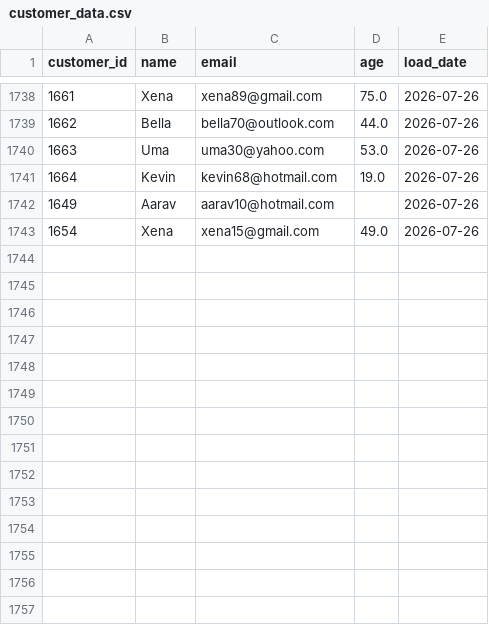
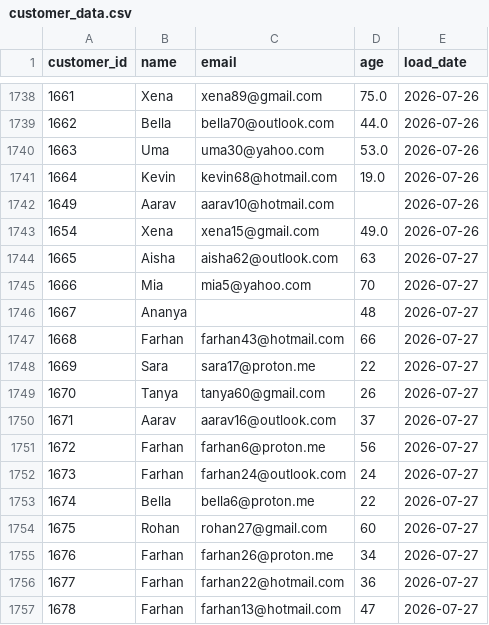
Before and after one commit to darshandharu/data-quality-monitoring-dashboard, a CSV file: raw_data/customer_data.csv, drawn as a sheet; only a part is shown, gaps mark what is left out.

```diff
--- a/raw_data/customer_data.csv
+++ b/raw_data/customer_data.csv
@@ -1743 +1743,15 @@ customer_id,name,email,age,load_date
 1654,Xena,xena15@gmail.com,49.0,2026-07-26
+1665,Aisha,aisha62@outlook.com,63,2026-07-27
+1666,Mia,mia5@yahoo.com,70,2026-07-27
+1667,Ananya,,48,2026-07-27
+1668,Farhan,farhan43@hotmail.com,66,2026-07-27
+1669,Sara,sara17@proton.me,22,2026-07-27
+1670,Tanya,tanya60@gmail.com,26,2026-07-27
+1671,Aarav,aarav16@outlook.com,37,2026-07-27
+1672,Farhan,farhan6@proton.me,56,2026-07-27
+1673,Farhan,farhan24@outlook.com,24,2026-07-27
+1674,Bella,bella6@proton.me,22,2026-07-27
+1675,Rohan,rohan27@gmail.com,60,2026-07-27
+1676,Farhan,farhan26@proton.me,34,2026-07-27
+1677,Farhan,farhan22@hotmail.com,36,2026-07-27
+1678,Farhan,farhan13@hotmail.com,47,2026-07-27
```
Also changed, not shown: 4 other files.
